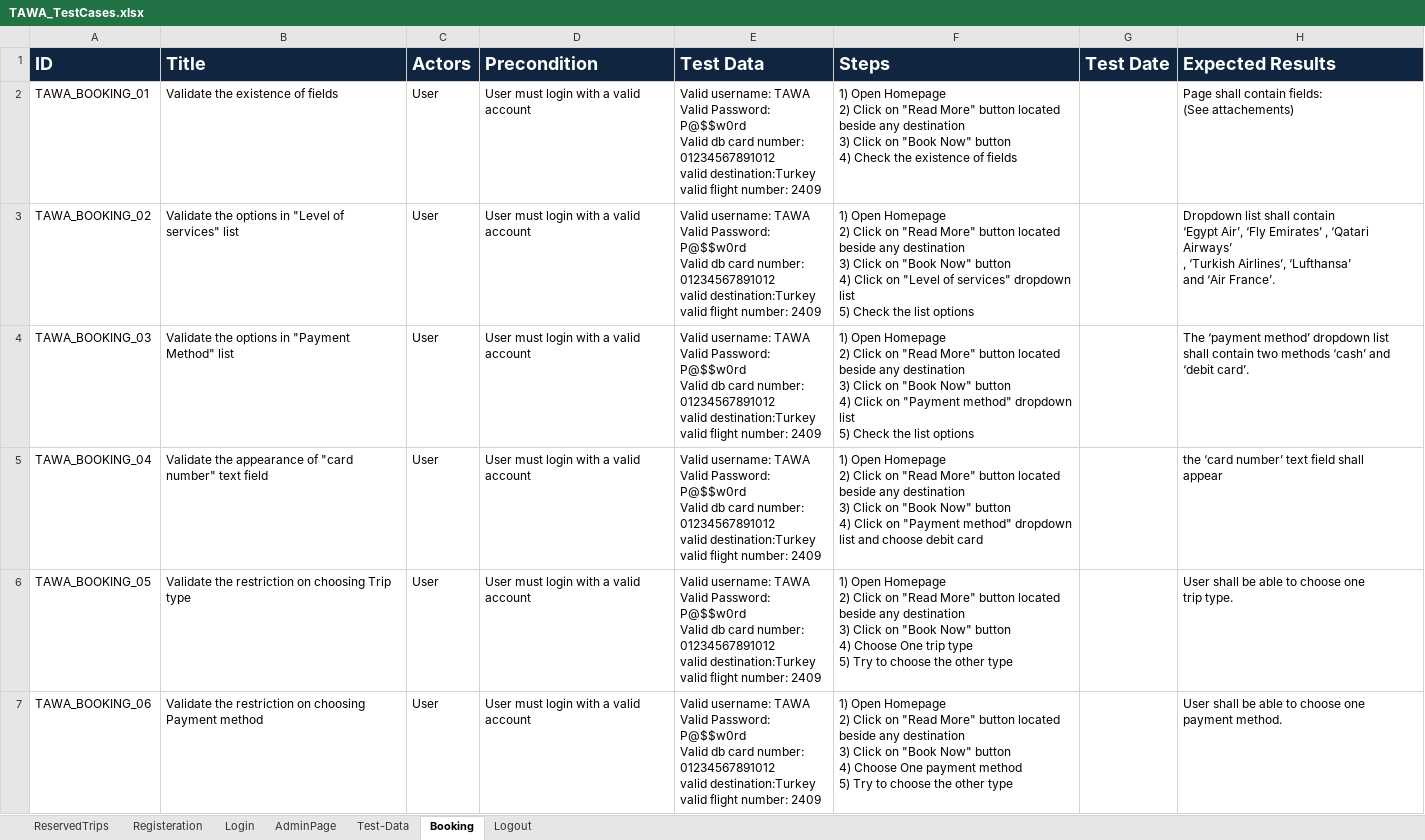
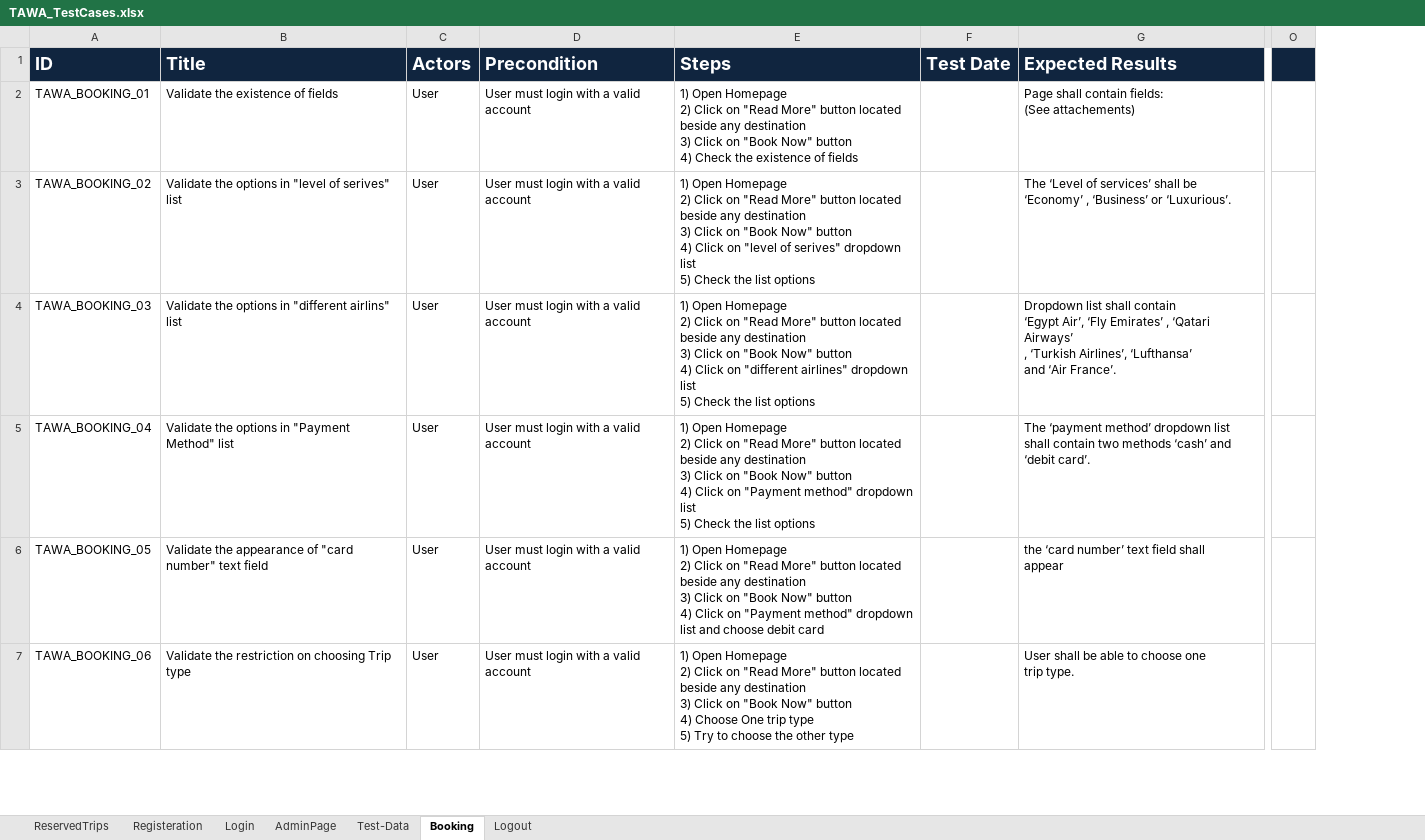
Before and after one commit to asmaahamdy250/Travel-Adviser-Web-Application, an Excel workbook: Testing/Test Cases/TAWA_TestCases.xlsx, sheet Booking, drawn as a sheet; only a part is shown, gaps mark what is left out; values as stored, in another font and other column widths than the file's, no borders; removed rows and columns are numbered as before the commit, all else as after; ↵ is a line break in a cell; the diff covers the shown part only; the diff names each change by its address in the sheet, - before the commit and + after, or states it on an @@ line.

```diff
--- a/Testing/Test Cases/TAWA_TestCases.xlsx (sheet Booking)
+++ b/Testing/Test Cases/TAWA_TestCases.xlsx (sheet Booking)
-column E (Test Data), rows 2-7: all Valid username: TAWA ↵ Valid Password: P@$$w0rd ↵ Valid db card number: ↵ 01234567891012 ↵ valid destination:Turkey ↵ valid flight number: 2409
+column O, empty
-B3 (Title): …options in "Level of services" list
+B3 (Title): …options in "level of serives" list
-E3 (Steps): …Click on "Level of services" dropdown list…
+E3 (Steps): …Click on "level of serives" dropdown list…
-G3 (Expected Results): Dropdown list shall contain ↵ ‘Egypt Air’, ‘Fly Emirates’ , ‘Qatari Airways’ ↵ , ‘Turkish Airlines’, ‘Lufthansa’ ↵ and ‘Air France’.
+G3 (Expected Results): The ‘Level of services’ shall be ‘Economy’ , ‘Business’ or ‘Luxurious’.
-B4 (Title): …options in "Payment Method" list
+B4 (Title): …options in "different airlins" list
-E4 (Steps): …Click on "Payment method" dropdown list…
+E4 (Steps): …Click on "different airlines" dropdown list…
-G4 (Expected Results): The ‘payment method’ dropdown list shall contain two methods ‘cash’ and ‘debit card’.
+G4 (Expected Results): Dropdown list shall contain ↵ ‘Egypt Air’, ‘Fly Emirates’ , ‘Qatari Airways’ ↵ , ‘Turkish Airlines’, ‘Lufthansa’ ↵ and ‘Air France’.
-B5 (Title): Validate the appearance of "card number" text field
+B5 (Title): Validate the options in "Payment Method" list
-E5 (Steps): …dropdown list and choose debit card
+E5 (Steps): …dropdown list ↵ 5) Check the list options
-G5 (Expected Results): the ‘card number’ text field shall ↵ appear
+G5 (Expected Results): The ‘payment method’ dropdown list shall contain two methods ‘cash’ and ‘debit card’.
-B6 (Title): Validate the restriction on choosing Trip type
+B6 (Title): Validate the appearance of "card number" text field
-E6 (Steps): …button ↵ 4) Choose One trip type ↵ 5) Try to choose the other type
+E6 (Steps): …button ↵ 4) Click on "Payment method" dropdown list and choose debit card
-G6 (Expected Results): User shall be able to choose one ↵ trip type.
+G6 (Expected Results): the ‘card number’ text field shall ↵ appear
-B7 (Title): …on choosing Payment method
+B7 (Title): …on choosing Trip type
-E7 (Steps): …Choose One payment method ↵ 5) Try…
+E7 (Steps): …Choose One trip type ↵ 5) Try…
-G7 (Expected Results): …choose one ↵ payment method.
+G7 (Expected Results): …choose one ↵ trip type.
```
Also changed, not shown: 2 added rows and 32 edited cells elsewhere in this sheet, sheet ReservedTrips.
